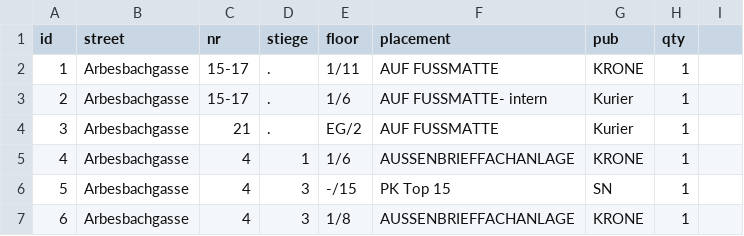
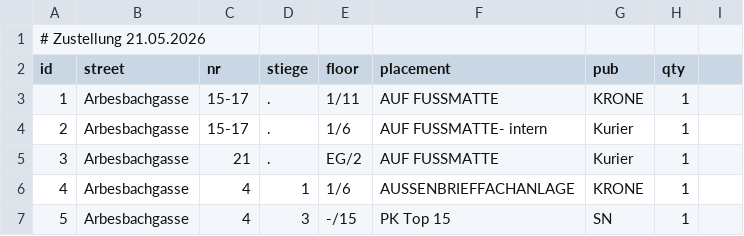
Before and after one commit to invested95-del/zustellung-app, a CSV file: list.csv, drawn as a sheet; only a part is shown; the shorter side is filled out with more unchanged rows; the diff names each change by its address in the sheet, - before the commit and + after, or states it on an @@ line.

Commit message:
update

```diff
--- a/list.csv
+++ b/list.csv
+row 1: # Zustellung 21.05.2026
```
